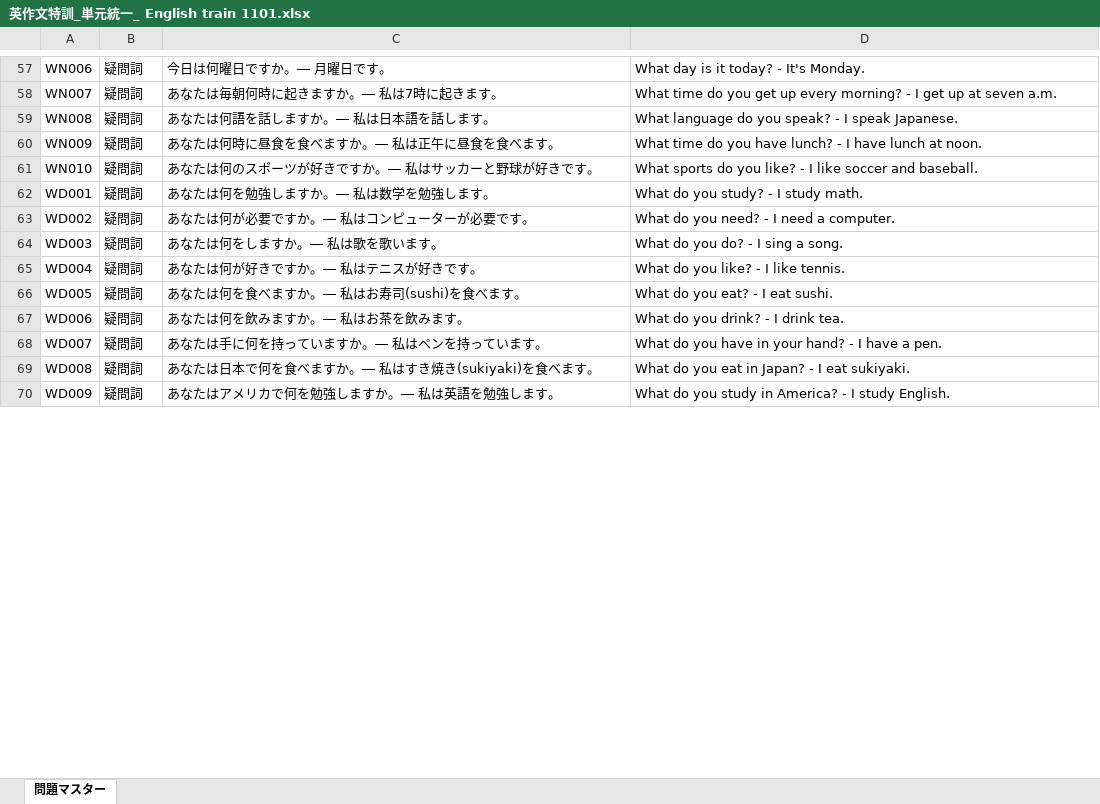
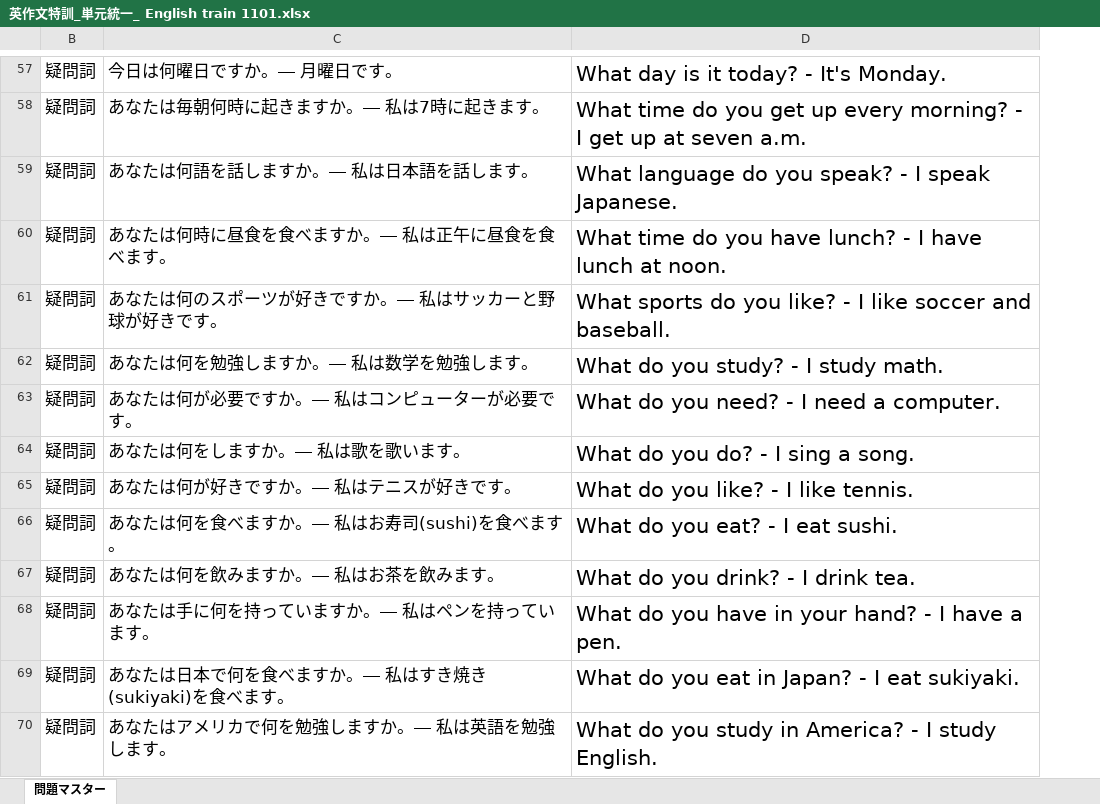
Before and after one commit to fh025121-design/EnglishTrainer, an Excel workbook: data/英作文特訓_単元統一_ English train 1101.xlsx, sheet 問題マスター, drawn as a sheet; only a part is shown, gaps mark what is left out; values as stored, in another font and other column widths than the file's, no borders; the diff covers the shown part only; the diff names each change by its address in the sheet, - before the commit and + after, or states it on an @@ line.

```diff
--- a/data/英作文特訓_単元統一_ English train 1101.xlsx (sheet 問題マスター)
+++ b/data/英作文特訓_単元統一_ English train 1101.xlsx (sheet 問題マスター)
@@ column A hidden, rows 57-70: WN006 | WN007 | WN008 | WN009 | WN010 | WD001 | WD002 | WD003 | WD004 | WD005 | WD006 | WD007 | WD008 | WD009 @@
@@ B57:D70 text size: larger @@
```
Also changed, not shown: 1 edited cell and cell formats elsewhere in this sheet, 1 other file.
